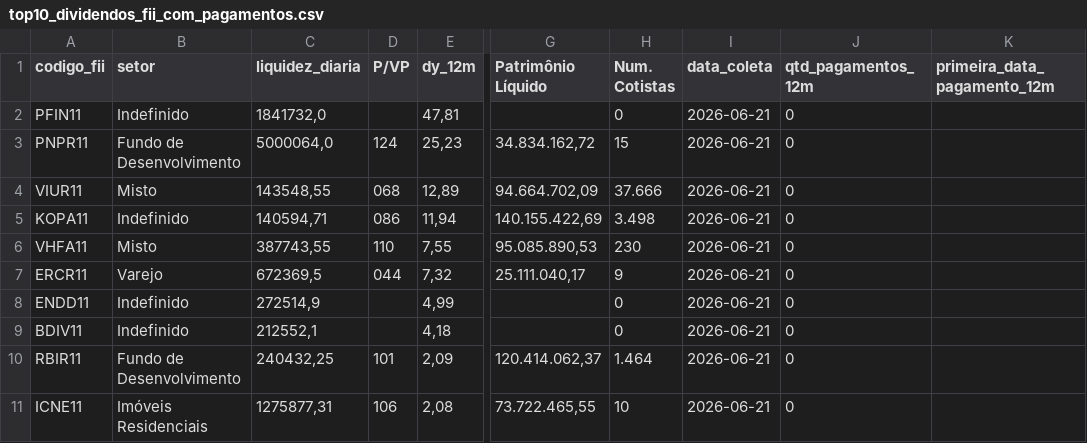
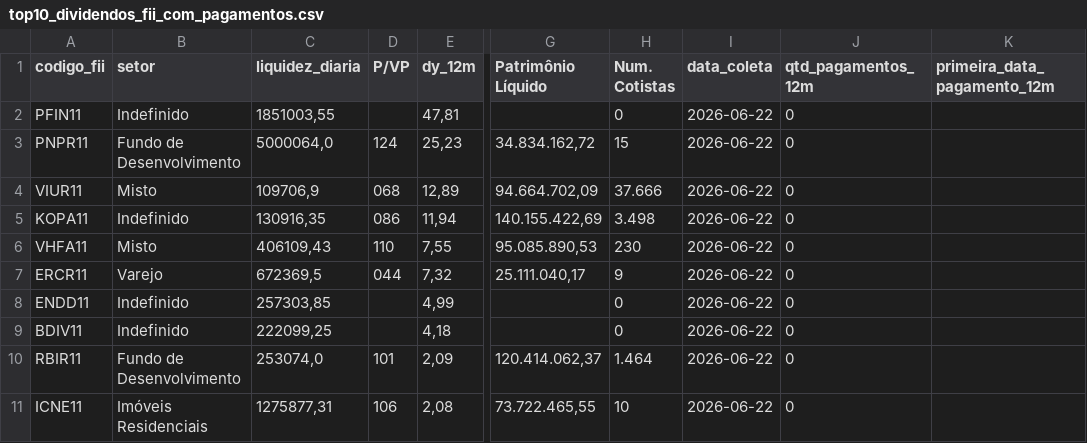
Before and after one commit to VBGVictor/CVM-FII-Data, a CSV file: output/dados_projeto/top10_dividendos_fii_com_pagamentos.csv, drawn as a sheet; only a part is shown, gaps mark what is left out; the diff names each change by its address in the sheet, - before the commit and + after, or states it on an @@ line.

```diff
--- a/output/dados_projeto/top10_dividendos_fii_com_pagamentos.csv
+++ b/output/dados_projeto/top10_dividendos_fii_com_pagamentos.csv
-C2 (liquidez_diaria): 1841732,0
+C2 (liquidez_diaria): 1851003,55
-I2:I11 (data_coleta): 2026-06-21
+I2:I11 (data_coleta): 2026-06-22
-C4 (liquidez_diaria): 143548,55
+C4 (liquidez_diaria): 109706,9
-C5 (liquidez_diaria): 140594,71
+C5 (liquidez_diaria): 130916,35
-C6 (liquidez_diaria): 387743,55
+C6 (liquidez_diaria): 406109,43
-C8 (liquidez_diaria): 272514,9
+C8 (liquidez_diaria): 257303,85
-C9 (liquidez_diaria): 212552,1
+C9 (liquidez_diaria): 222099,25
-C10 (liquidez_diaria): 240432,25
+C10 (liquidez_diaria): 253074,0
```
